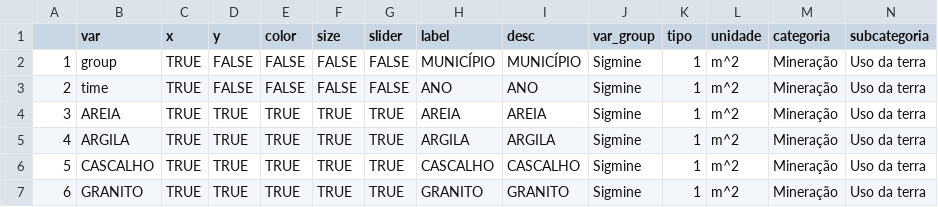
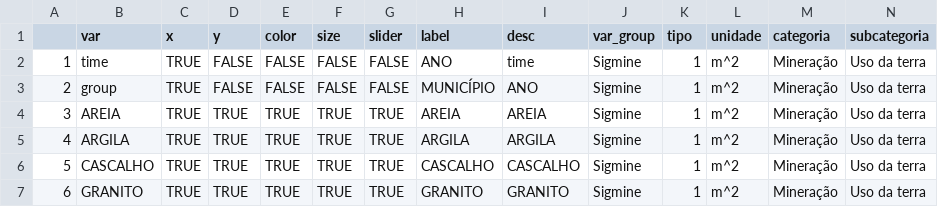
Before and after one commit to datazoompuc/datazoom_viz, a CSV file: data/sigmine_munic_dic.csv, drawn as a sheet; only a part is shown.

```diff
--- a/data/sigmine_munic_dic.csv
+++ b/data/sigmine_munic_dic.csv
@@ -1,4 +1,4 @@
 "","var","x","y","color","size","slider","label","desc","var_group","tipo","unidade","categoria","subcategoria"
-"1","group",TRUE,FALSE,FALSE,FALSE,FALSE,"MUNICÍPIO","MUNICÍPIO","Sigmine",1,"m^2","Mineração","Uso da terra"
-"2","time",TRUE,FALSE,FALSE,FALSE,FALSE,"ANO","ANO","Sigmine",1,"m^2","Mineração","Uso da terra"
+"1","time",TRUE,FALSE,FALSE,FALSE,FALSE,"ANO","time","Sigmine",1,"m^2","Mineração","Uso da terra"
+"2","group",TRUE,FALSE,FALSE,FALSE,FALSE,"MUNICÍPIO","ANO","Sigmine",1,"m^2","Mineração","Uso da terra"
 "3","AREIA",TRUE,TRUE,TRUE,TRUE,TRUE,"AREIA","AREIA","Sigmine",1,"m^2","Mineração","Uso da terra"
```
Also changed, not shown: 2 other files.
